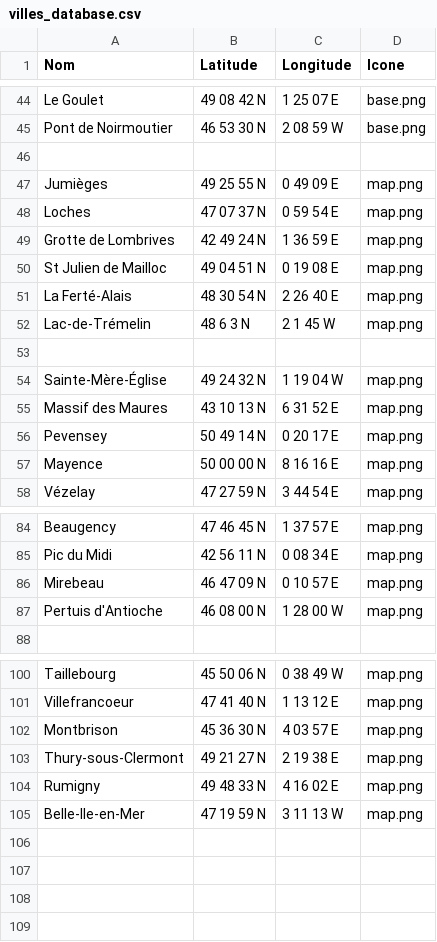
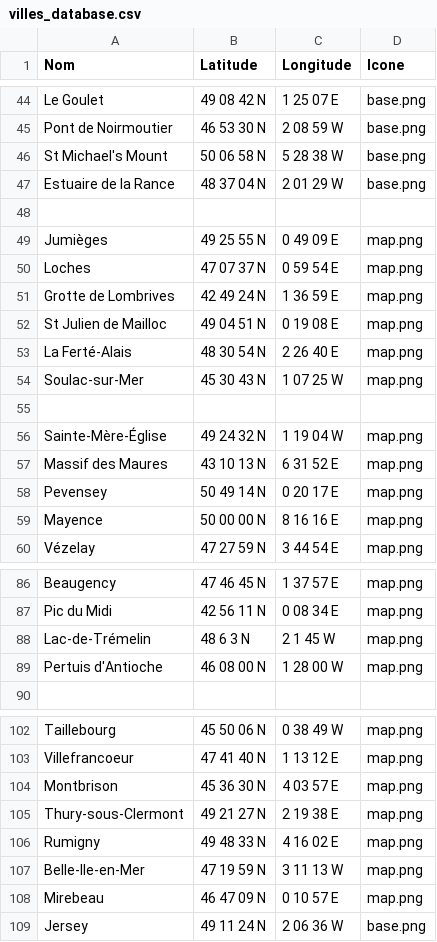
Before and after one commit to jolylaurent78/AlgoSimulator, a CSV file: data/villes_database.csv, drawn as a sheet; only a part is shown, gaps mark what is left out.

```diff
--- a/data/villes_database.csv
+++ b/data/villes_database.csv
@@ -45,2 +45,4 @@ Le Goulet, 49 08 42 N, 1 25 07 E,base.png
 Pont de Noirmoutier,46 53 30 N, 2 08 59 W,base.png
+St Michael's Mount,50 06 58 N, 5 28 38 W,base.png
+Estuaire de la Rance,48 37 04 N, 2 01 29 W,base.png
 
@@ -51,3 +53,3 @@ St Julien de Mailloc, 49 04 51 N, 0 19 08 E, map.png
 La Ferté-Alais,48 30 54 N, 2 26 40 E,map.png
-Lac-de-Trémelin,48 6 3 N, 2 1 45 W,map.png
+Soulac-sur-Mer,45 30 43 N, 1 07 25 W,map.png
 
@@ -85,3 +87,3 @@ Beaugency,47 46 45 N, 1 37 57 E,map.png
 Pic du Midi, 42 56 11 N, 0 08 34 E,map.png
-Mirebeau,46 47 09 N, 0 10 57 E,map.png
+Lac-de-Trémelin,48 6 3 N, 2 1 45 W,map.png
 Pertuis d'Antioche,46 08 00 N,1 28 00 W,map.png
@@ -105 +107,3 @@ Rumigny,49 48 33 N, 4 16 02 E,map.png
 Belle-Ile-en-Mer,47 19 59 N, 3 11 13 W,map.png
+Mirebeau,46 47 09 N, 0 10 57 E,map.png
+Jersey,49 11 24 N, 2 06 36 W,base.png
```
Also changed, not shown: data/dataset.csv, 2 other files.
